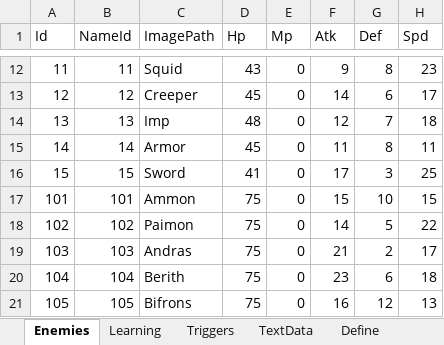
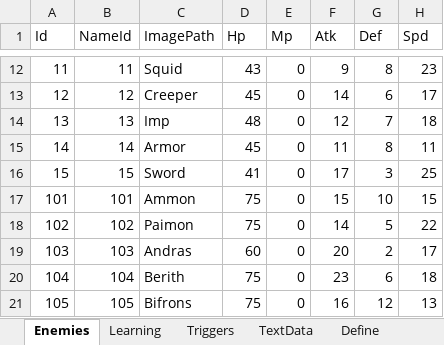
Before and after one commit to seedsclaft/unity, an Excel workbook: Assets/Data/Enemies.xlsx, sheet Enemies, drawn as a sheet; only a part is shown, gaps mark what is left out; values as stored, in another font and other column widths than the file's, no borders; the diff names each change by its address in the sheet, - before the commit and + after, or states it on an @@ line.

```diff
--- a/Assets/Data/Enemies.xlsx (sheet Enemies)
+++ b/Assets/Data/Enemies.xlsx (sheet Enemies)
-D19 (Hp): 75
+D19 (Hp): 60
-F19 (Atk): 21
+F19 (Atk): 20
```
Also changed, not shown: sheet Learning, Assets/Data/Actors.xlsx, Assets/Data/Skills.xlsx, 10 other files.
